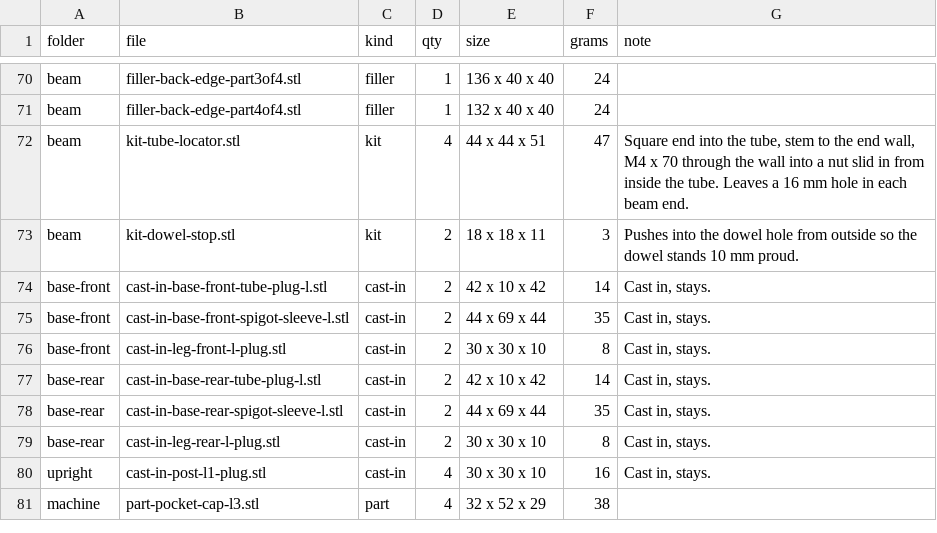
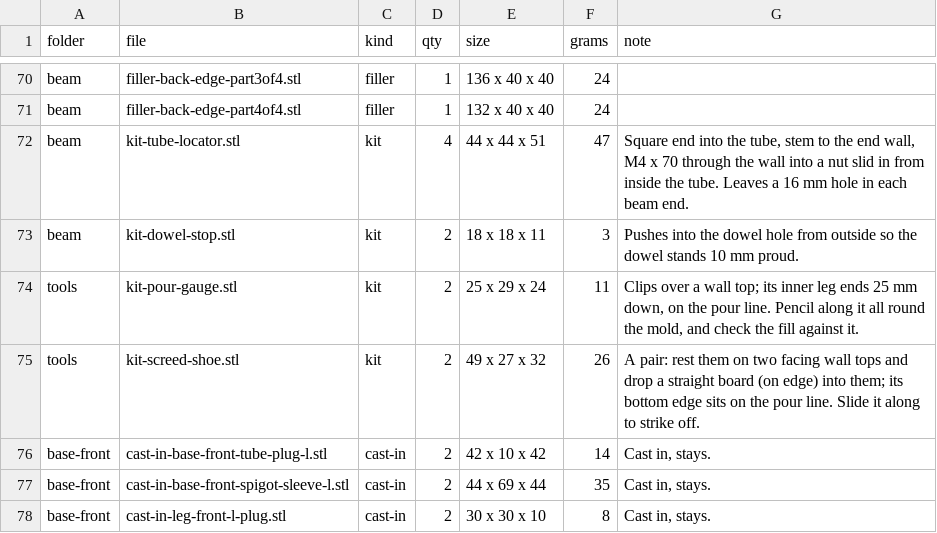
Before and after one commit to nolanstr/diycnc, a CSV file: print/manifest.csv, drawn as a sheet; only a part is shown, gaps mark what is left out; the shorter side is filled out with more unchanged rows; the diff names each change by its address in the sheet, - before the commit and + after, or states it on an @@ line.

Commit message:
Mold guides simplified, with exploded views, drilling templates and pour-line tools
- Full-size drilling templates per mold (docs/3-molds/templates/): Letter pages, grid in board
  coordinates, crosshairs colored by hole size, the pour line on every wall, a scale check and
  printing and marking instructions; only pages with holes are printed
- Pour line on every wall in the drawings and templates; printed pour-line gauge and screed shoes
- Exploded view of each mold; step pictures without hole clutter, new parts in color and earlier
  ones gray; pour line shown; a pour-line figure
- Mold guides rewritten shorter: exploded view first, short steps, templates for marking, hole maps
  moved to an appendix
- Sliced again with the tools: 1317 g of PETG

```diff
--- a/print/manifest.csv
+++ b/print/manifest.csv
+row 74: tools | kit-pour-gauge.stl | kit | 2 | 25 x 29 x 24 | 11 | Clips over a wall top; its inner leg ends 25 mm down, on the pour line. Pencil along it all round the mold, and check the fill against it.
+row 75: tools | kit-screed-shoe.stl | kit | 2 | 49 x 27 x 32 | 26 | A pair: rest them on two facing wall tops and drop a straight board (on edge) into them; its bottom edge sits on the pour line. Slide it along to strike off.
```
Also changed, not shown: print/sliced.csv, 29 other files.
